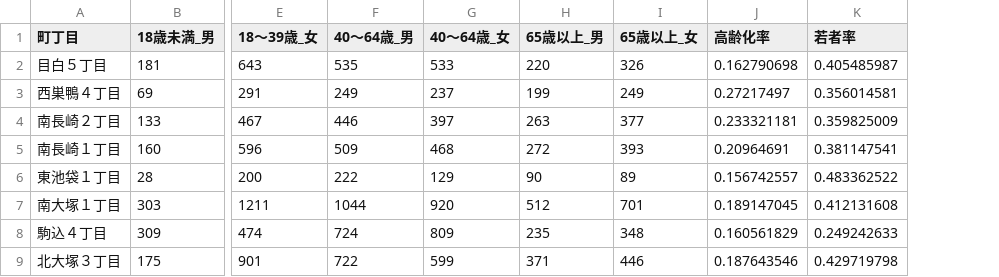
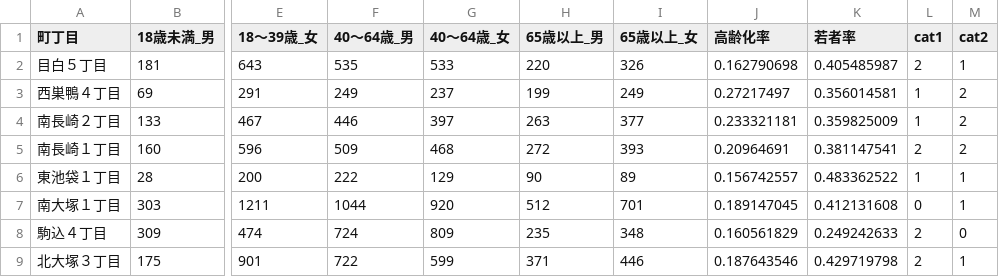
Before and after one commit to xiushu53/toshima_pop, a CSV file: toshima_jinko_rate.csv, drawn as a sheet; only a part is shown, gaps mark what is left out; the diff names each change by its address in the sheet, - before the commit and + after, or states it on an @@ line.

```diff
--- a/toshima_jinko_rate.csv
+++ b/toshima_jinko_rate.csv
+column L (cat1), rows 2-9: 2 | 1 | 1 | 2 | 1 | 0 | 2 | 2
+column M (cat2), rows 2-9: 1 | 2 | 2 | 2 | 1 | 1 | 0 | 1
```
Also changed, not shown: 3 other files.
